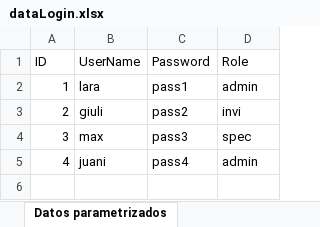
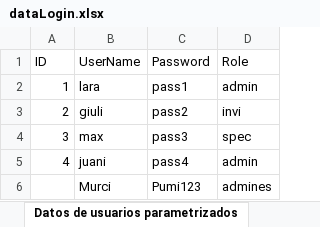
Before and after one commit to MaxiBarbo/excel-googleSheets, an Excel workbook: src/templates/dataLogin.xlsx, sheet Datos de usuarios parametrizados, drawn as a sheet; values as stored, in another font and other column widths than the file's, no borders; the diff names each change by its address in the sheet, - before the commit and + after, or states it on an @@ line.

Commit message:
add get data google sheet

```diff
--- a/src/templates/dataLogin.xlsx (sheet Datos de usuarios parametrizados)
+++ b/src/templates/dataLogin.xlsx (sheet Datos de usuarios parametrizados)
-sheet tab: Datos parametrizados
+sheet tab: Datos de usuarios parametrizados
+row 6:  | Murci | Pumi123 | admines
```
Also changed, not shown: 6 other files.
